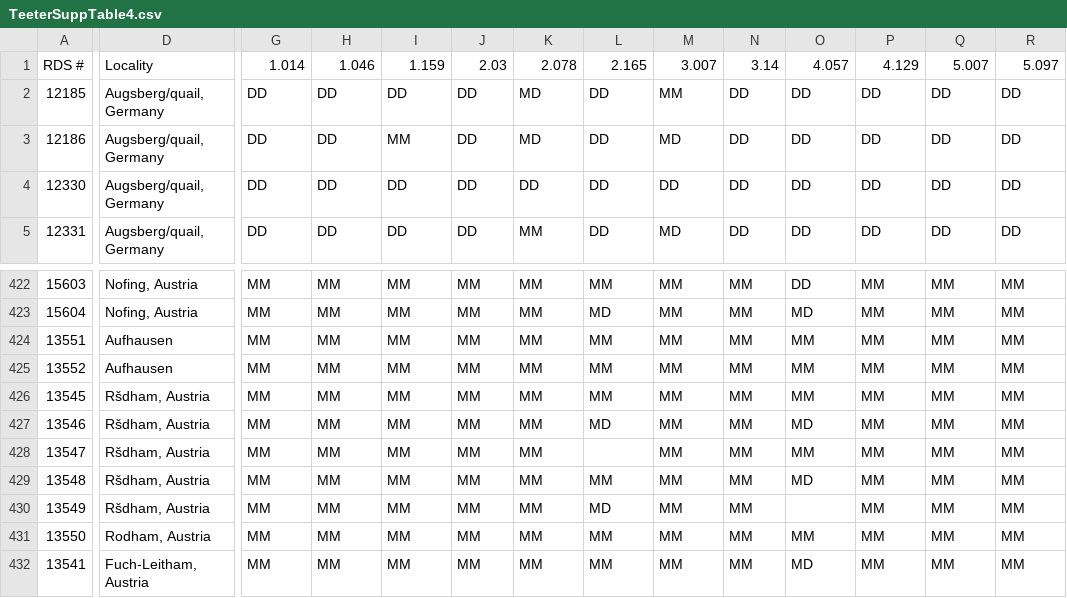
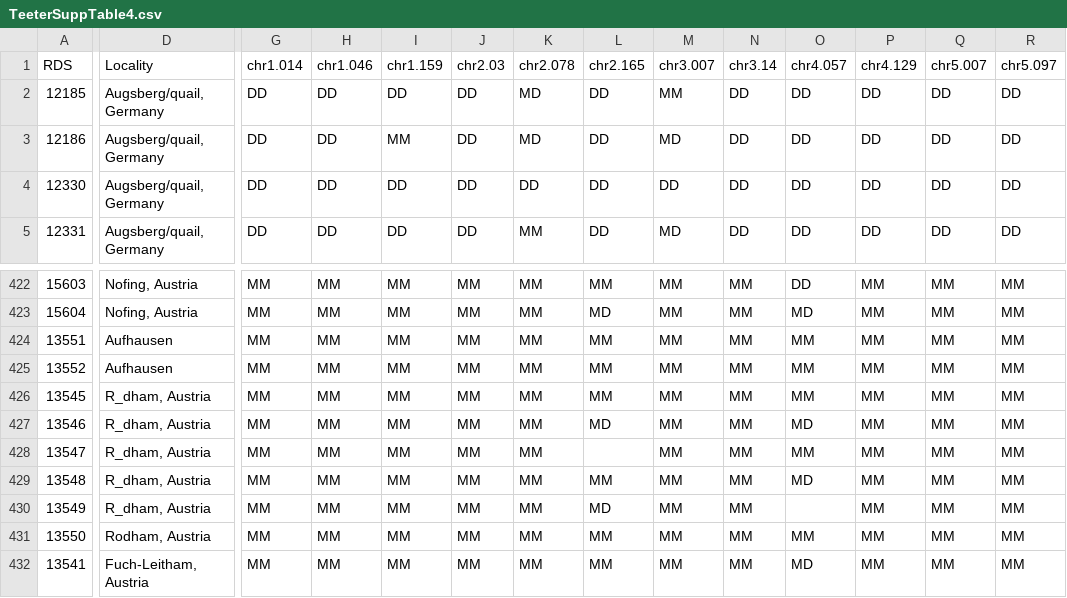
Before and after one commit to ybrandvain/admixeD, a CSV file: data+analysis/mice/TeeterSuppTable4.csv, drawn as a sheet; only a part is shown, gaps mark what is left out; the diff covers the shown part only; the diff names each change by its address in the sheet, - before the commit and + after, or states it on an @@ line.

```diff
--- a/data+analysis/mice/TeeterSuppTable4.csv
+++ b/data+analysis/mice/TeeterSuppTable4.csv
-A1: RDS #
+A1: RDS
-G1: 1.014
+G1: chr1.014
-H1: 1.046
+H1: chr1.046
-I1: 1.159
+I1: chr1.159
-J1: 2.03
+J1: chr2.03
-K1: 2.078
+K1: chr2.078
-L1: 2.165
+L1: chr2.165
-M1: 3.007
+M1: chr3.007
-N1: 3.14
+N1: chr3.14
-O1: 4.057
+O1: chr4.057
-P1: 4.129
+P1: chr4.129
-Q1: 5.007
+Q1: chr5.007
-R1: 5.097
+R1: chr5.097
-D426:D430: Ršdham, Austria
+D426:D430: R_dham, Austria
```
Also changed, not shown: 40 edited cells elsewhere in this file, 1 other file.
